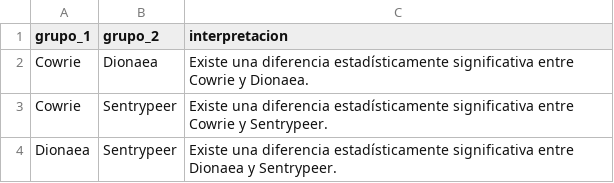
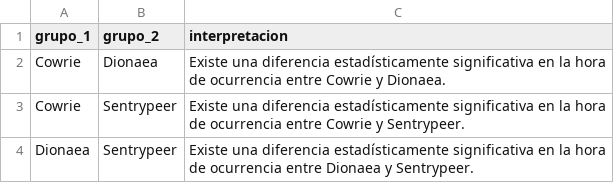
Before and after one commit to liafpm/data-mining-murhcad, a CSV file: resultados_practica4/04_interpretaciones_pares.csv, drawn as a sheet.

```diff
--- a/resultados_practica4/04_interpretaciones_pares.csv
+++ b/resultados_practica4/04_interpretaciones_pares.csv
@@ -1,4 +1,4 @@
 grupo_1,grupo_2,interpretacion
-Cowrie,Dionaea,Existe una diferencia estadísticamente significativa entre Cowrie y Dionaea.
-Cowrie,Sentrypeer,Existe una diferencia estadísticamente significativa entre Cowrie y Sentrypeer.
-Dionaea,Sentrypeer,Existe una diferencia estadísticamente significativa entre Dionaea y Sentrypeer.
+Cowrie,Dionaea,Existe una diferencia estadísticamente significativa en la hora de ocurrencia entre Cowrie y Dionaea.
+Cowrie,Sentrypeer,Existe una diferencia estadísticamente significativa en la hora de ocurrencia entre Cowrie y Sentrypeer.
+Dionaea,Sentrypeer,Existe una diferencia estadísticamente significativa en la hora de ocurrencia entre Dionaea y Sentrypeer.
```
Also changed, not shown: resultados_practica2/metricas_ataques.csv, resultados_practica4/01_resumen_descriptivo.csv, 57 other files.
